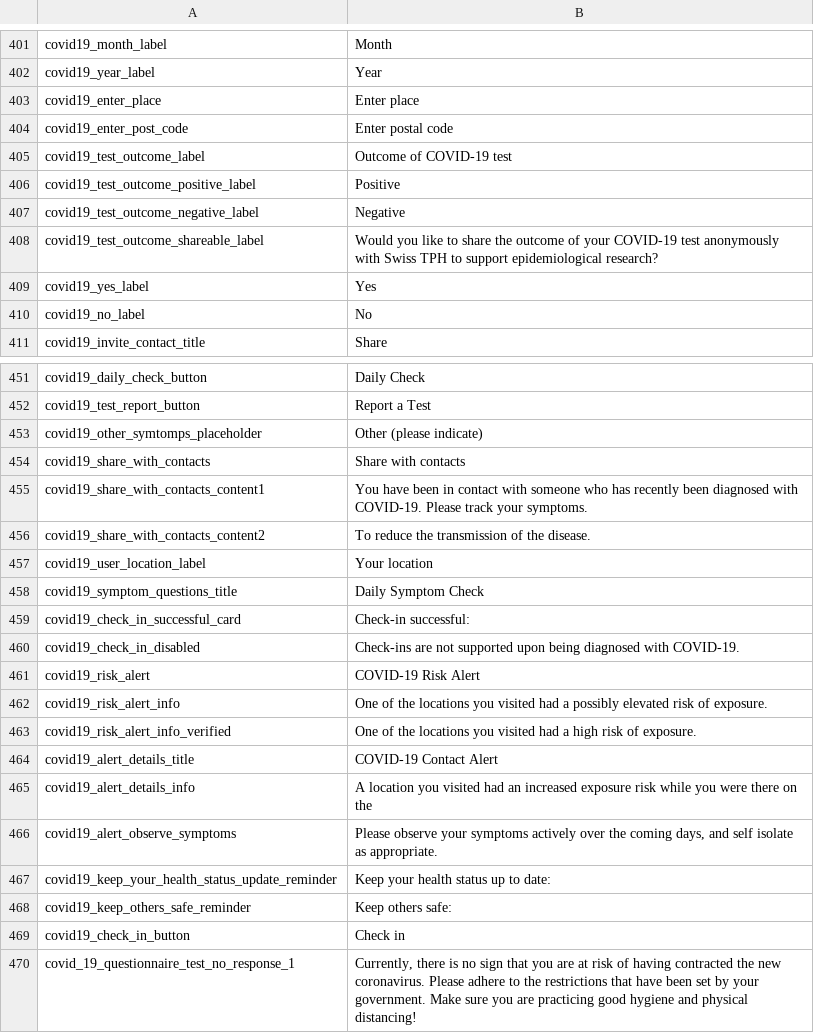
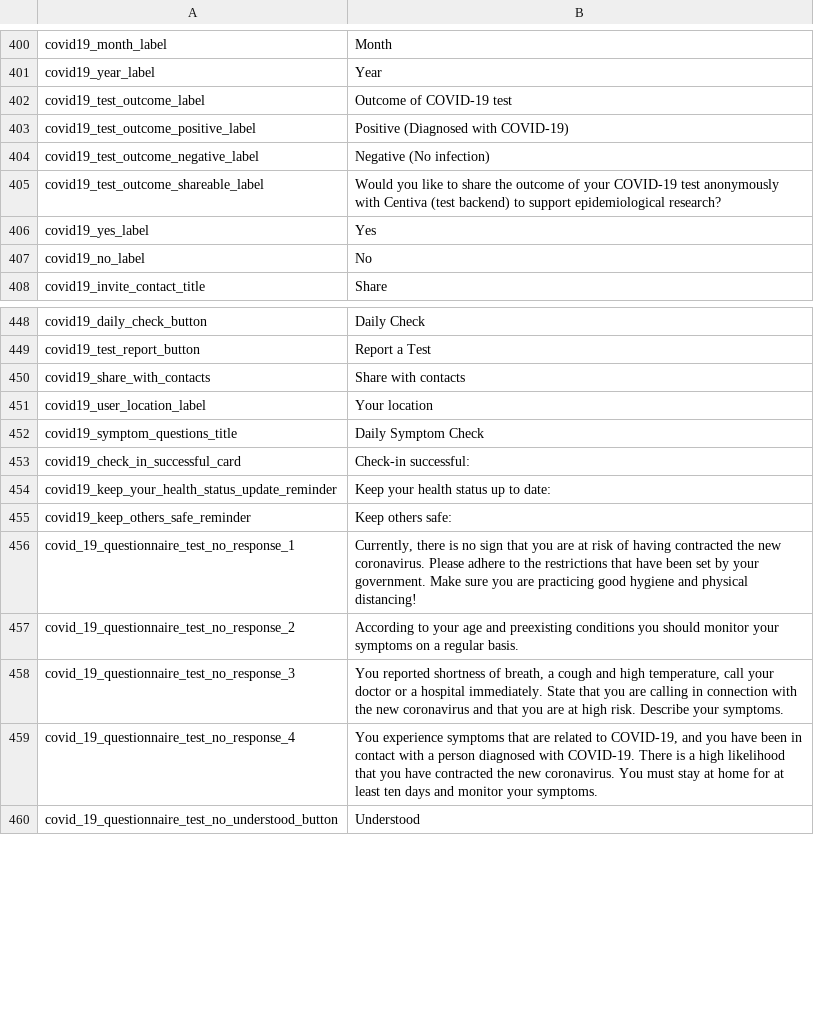
Before and after one commit to CentivaHealth/centiva-translations, a CSV file: en.csv, drawn as a sheet; only a part is shown, gaps mark what is left out; the shorter side is filled out with more unchanged rows; the diff covers the shown part only.

Commit message:
Update en.csv (POEditor.com)

```diff
--- a/en.csv
+++ b/en.csv
@@ -402,8 +401,6 @@ covid19_month_label,Month
 covid19_year_label,Year
-covid19_enter_place,"Enter place"
-covid19_enter_post_code,"Enter postal code"
 covid19_test_outcome_label,"Outcome of COVID-19 test"
-covid19_test_outcome_positive_label,Positive
-covid19_test_outcome_negative_label,Negative
-covid19_test_outcome_shareable_label,"Would you like to share the outcome of your COVID-19 test anonymously with Swiss TPH to support epidemiological research?"
+covid19_test_outcome_positive_label,"Positive (Diagnosed with COVID-19)"
+covid19_test_outcome_negative_label,"Negative (No infection)"
+covid19_test_outcome_shareable_label,"Would you like to share the outcome of your COVID-19 test anonymously with Centiva (test backend) to support epidemiological research?"
 covid19_yes_label,Yes
@@ -452,6 +449,3 @@ covid19_daily_check_button,"Daily Check"
 covid19_test_report_button,"Report a Test"
-covid19_other_symtomps_placeholder,"Other (please indicate)"
 covid19_share_with_contacts,"Share with contacts"
-covid19_share_with_contacts_content1,"You have been in contact with someone who has recently been diagnosed with COVID-19. Please track your symptoms."
-covid19_share_with_contacts_content2,"To reduce the transmission of the disease."
 covid19_user_location_label,"Your location"
@@ -459,12 +453,4 @@ covid19_symptom_questions_title,"Daily Symptom Check"
 covid19_check_in_successful_card,"Check-in successful: "
-covid19_check_in_disabled,"Check-ins are not supported upon being diagnosed with COVID-19."
-covid19_risk_alert,"COVID-19 Risk Alert"
-covid19_risk_alert_info,"One of the locations you visited had a possibly elevated risk of exposure."
-covid19_risk_alert_info_verified,"One of the locations you visited had a high risk of exposure."
-covid19_alert_details_title,"COVID-19 Contact Alert"
-covid19_alert_details_info,"A location you visited had an increased exposure risk while you were there on the "
-covid19_alert_observe_symptoms,"Please observe your symptoms actively over the coming days, and self isolate as appropriate."
 covid19_keep_your_health_status_update_reminder,"Keep your health status up to date:"
 covid19_keep_others_safe_reminder,"Keep others safe:"
-covid19_check_in_button,"Check in"
 covid_19_questionnaire_test_no_response_1,"Currently, there is no sign that you are at risk of having contracted the new coronavirus. Please adhere to the restrictions that have been set by your government. Make sure you are practicing good hygiene and physical distancing!"
```
Also changed, not shown: 2 added rows, 1 moved row and 4 edited cells elsewhere in this file.
